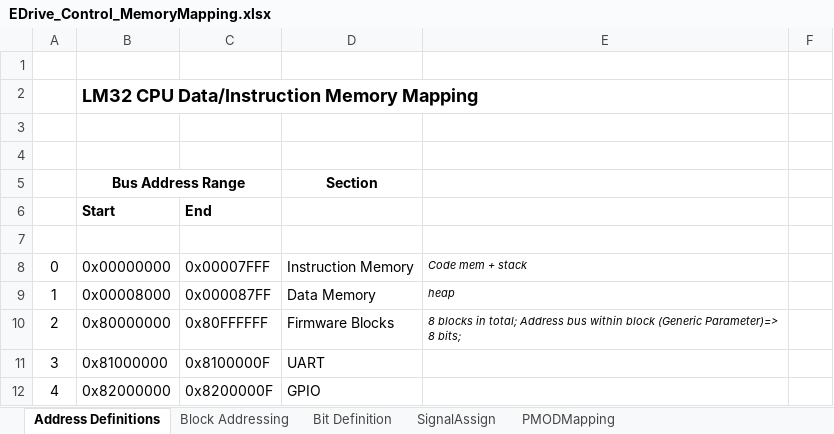
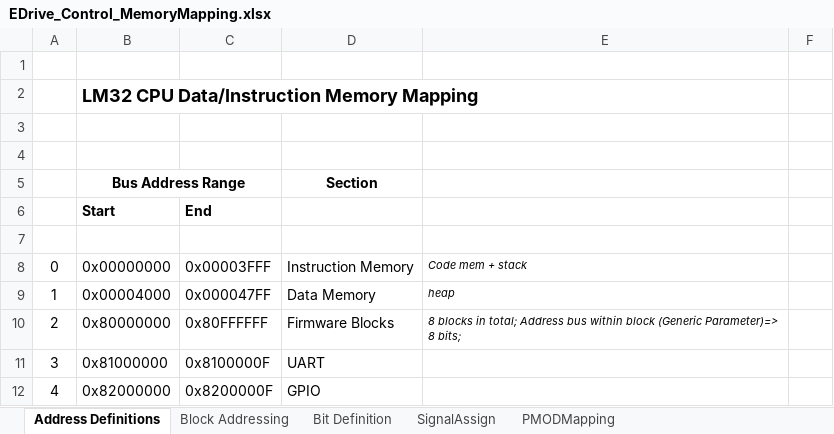
Before and after one commit to mwadnan/fpga-based-pwr-elec-emulator, an Excel workbook: doc/EDrive_Control_MemoryMapping.xlsx, sheet Address Definitions, drawn as a sheet; only a part is shown; values as stored, in another font and other column widths than the file's, no borders; the diff names each change by its address in the sheet, - before the commit and + after, or states it on an @@ line.

Commit message:
Correction in Address mapping
Signed-off-by: Wasif Adnan <mwadnan@ferroamp.se>

```diff
--- a/doc/EDrive_Control_MemoryMapping.xlsx (sheet Address Definitions)
+++ b/doc/EDrive_Control_MemoryMapping.xlsx (sheet Address Definitions)
-C8: 0x00007FFF
+C8: 0x00003FFF
-B9: 0x00008000
+B9: 0x00004000
-C9: 0x000087FF
+C9: 0x000047FF
```
